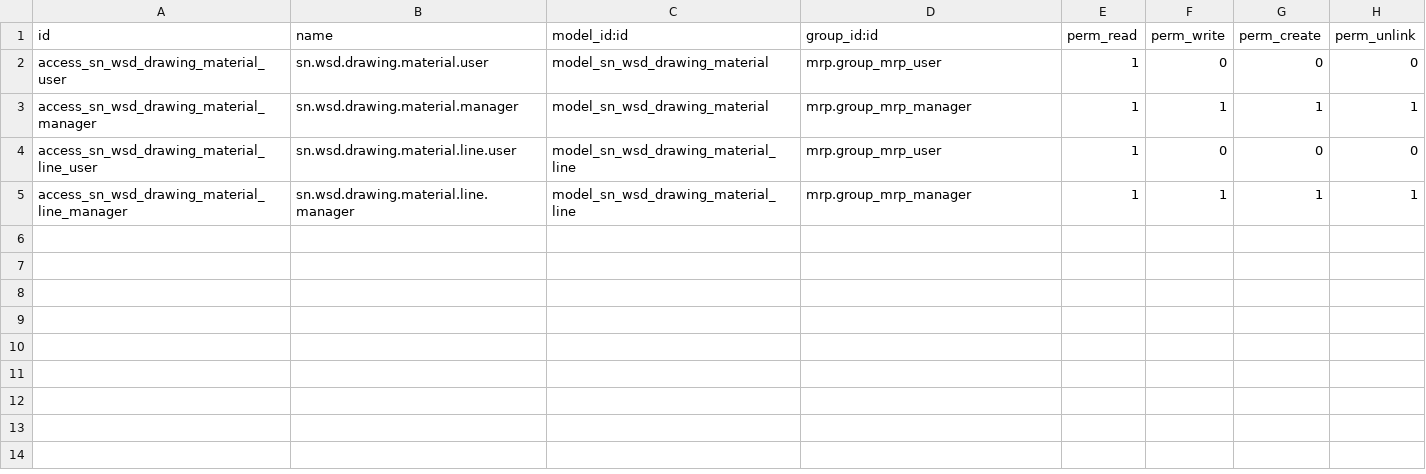
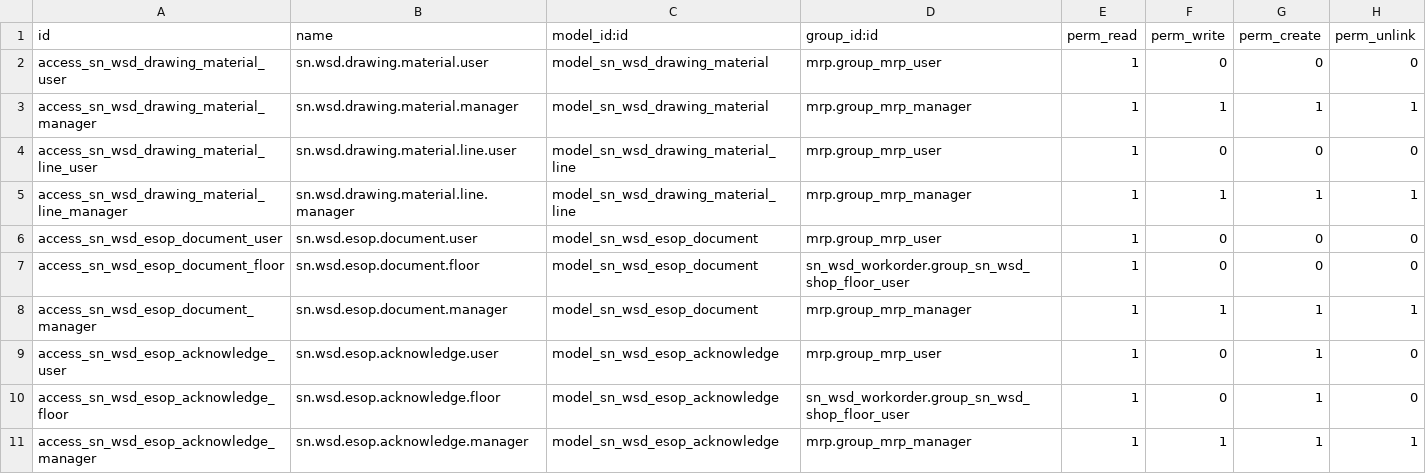
Before and after one commit to SNCIC/wsd, a CSV file: sn_wsd_drawing_material/security/ir.model.access.csv, drawn as a sheet.

Commit message:
feat(drawing-material): 新增 ESOP 电子作业指导书
- 主数据：公司+图号+工序+面别+文档类型 绑定，换版自动归档、版本接序（归档先 flush，避免同事务唯一键冲突）
- 车间应用下全屏查询页：扫/搜图号、在产图号卡片、PDF 全屏阅读（阅读时隐藏标题行）
- websocket 总线实时推送：制令单上下线/完工/取消与文档换版即时刷新
- 换版横幅+签收留痕（员工+文档+版本 唯一）；过站操作台头部 ESOP 入口按钮
- 附带：SMT 记录/日志类菜单改为仅开发者可见

```diff
--- a/sn_wsd_drawing_material/security/ir.model.access.csv
+++ b/sn_wsd_drawing_material/security/ir.model.access.csv
@@ -5 +5,7 @@ access_sn_wsd_drawing_material_line_user,sn.wsd.drawing.material.line.user,model
 access_sn_wsd_drawing_material_line_manager,sn.wsd.drawing.material.line.manager,model_sn_wsd_drawing_material_line,mrp.group_mrp_manager,1,1,1,1
+access_sn_wsd_esop_document_user,sn.wsd.esop.document.user,model_sn_wsd_esop_document,mrp.group_mrp_user,1,0,0,0
+access_sn_wsd_esop_document_floor,sn.wsd.esop.document.floor,model_sn_wsd_esop_document,sn_wsd_workorder.group_sn_wsd_shop_floor_user,1,0,0,0
+access_sn_wsd_esop_document_manager,sn.wsd.esop.document.manager,model_sn_wsd_esop_document,mrp.group_mrp_manager,1,1,1,1
+access_sn_wsd_esop_acknowledge_user,sn.wsd.esop.acknowledge.user,model_sn_wsd_esop_acknowledge,mrp.group_mrp_user,1,0,1,0
+access_sn_wsd_esop_acknowledge_floor,sn.wsd.esop.acknowledge.floor,model_sn_wsd_esop_acknowledge,sn_wsd_workorder.group_sn_wsd_shop_floor_user,1,0,1,0
+access_sn_wsd_esop_acknowledge_manager,sn.wsd.esop.acknowledge.manager,model_sn_wsd_esop_acknowledge,mrp.group_mrp_manager,1,1,1,1
```
Also changed, not shown: 16 other files.
